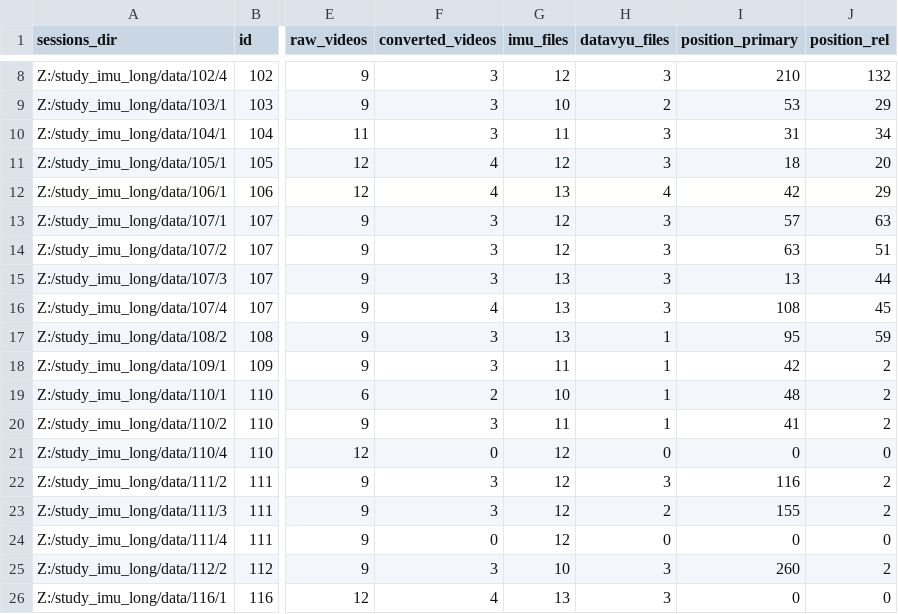
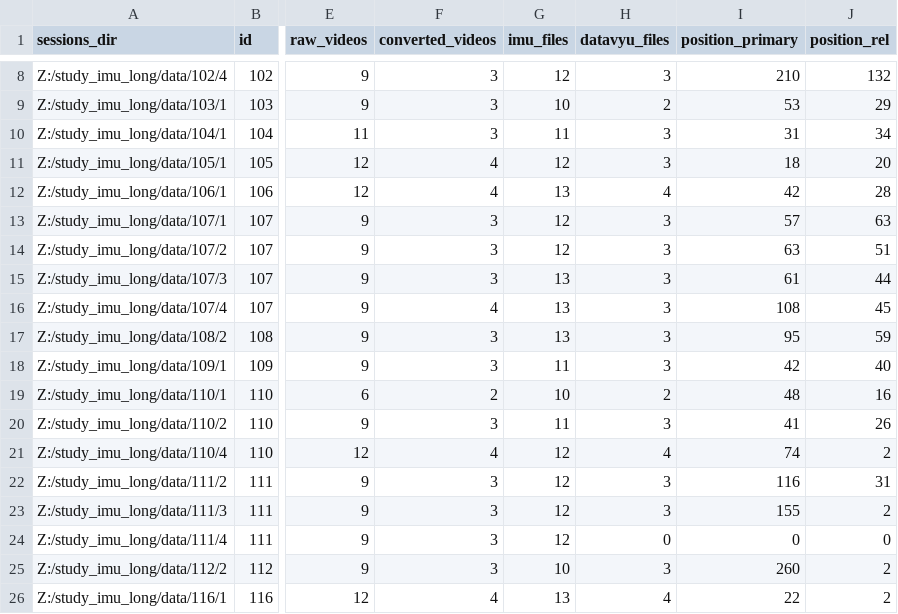
Before and after one commit to JohnFranchak/imu_long, a CSV file: project_status/project_dashboard.csv, drawn as a sheet; only a part is shown, gaps mark what is left out; the diff covers the shown part only; the diff names each change by its address in the sheet, - before the commit and + after, or states it on an @@ line.

```diff
--- a/project_status/project_dashboard.csv
+++ b/project_status/project_dashboard.csv
-J12 (position_rel): 29
+J12 (position_rel): 28
-I15 (position_primary): 13
+I15 (position_primary): 61
-H17:H18 (datavyu_files): 1
+H17:H18 (datavyu_files): 3
-J18 (position_rel): 2
+J18 (position_rel): 40
-H19 (datavyu_files): 1
+H19 (datavyu_files): 2
-J19 (position_rel): 2
+J19 (position_rel): 16
-H20 (datavyu_files): 1
+H20 (datavyu_files): 3
-J20 (position_rel): 2
+J20 (position_rel): 26
-F21 (converted_videos): 0
+F21 (converted_videos): 4
-H21 (datavyu_files): 0
+H21 (datavyu_files): 4
-I21 (position_primary): 0
+I21 (position_primary): 74
-J21 (position_rel): 0
+J21 (position_rel): 2
-J22 (position_rel): 2
+J22 (position_rel): 31
-H23 (datavyu_files): 2
+H23 (datavyu_files): 3
-F24 (converted_videos): 0
+F24 (converted_videos): 3
-H26 (datavyu_files): 3
+H26 (datavyu_files): 4
-I26 (position_primary): 0
+I26 (position_primary): 22
-J26 (position_rel): 0
+J26 (position_rel): 2
```
Also changed, not shown: 21 edited cells elsewhere in this file.
